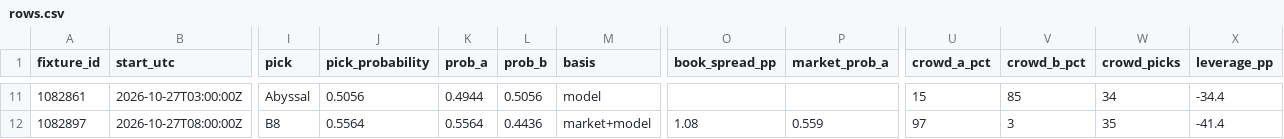
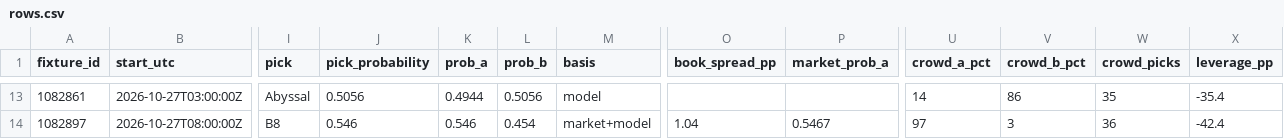
Before and after one commit to buffedlizard55-lab/MaltaProj2, a CSV file: now/data/rows.csv, drawn as a sheet; only a part is shown, gaps mark what is left out; addresses are those after the commit; the diff covers the shown part only; the diff names each change by its address in the sheet, - before the commit and + after, or states it on an @@ line.

Commit message:
now(b3871d16): refresh day-5 desk and every-match picks 2026-10-25T05:10Z

```diff
--- a/now/data/rows.csv
+++ b/now/data/rows.csv
-U13 (crowd_a_pct): 15
+U13 (crowd_a_pct): 14
-V13 (crowd_b_pct): 85
+V13 (crowd_b_pct): 86
-W13 (crowd_picks): 34
+W13 (crowd_picks): 35
-X13 (leverage_pp): -34.4
+X13 (leverage_pp): -35.4
-J14 (pick_probability): 0.5564
+J14 (pick_probability): 0.546
-K14 (prob_a): 0.5564
+K14 (prob_a): 0.546
-L14 (prob_b): 0.4436
+L14 (prob_b): 0.454
-O14 (book_spread_pp): 1.08
+O14 (book_spread_pp): 1.04
-P14 (market_prob_a): 0.559
+P14 (market_prob_a): 0.5467
-W14 (crowd_picks): 35
+W14 (crowd_picks): 36
-X14 (leverage_pp): -41.4
+X14 (leverage_pp): -42.4
```
Also changed, not shown: 2 added rows and 95 edited cells elsewhere in this file, 12 other files.
